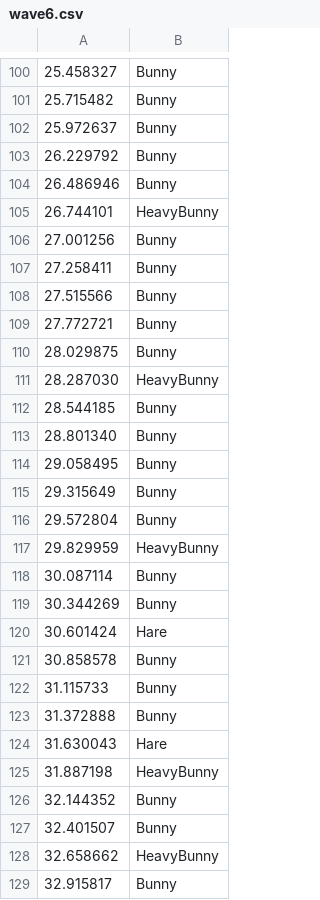
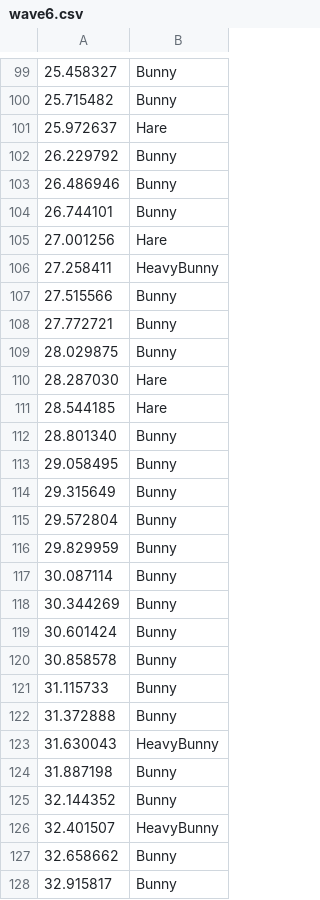
Before and after one commit to bunny-defense/bunny_defense, a CSV file: src/main/resources/waves/wave6.csv, drawn as a sheet; only a part is shown, gaps mark what is left out; the diff covers the shown part only.

```diff
--- a/src/main/resources/waves/wave6.csv
+++ b/src/main/resources/waves/wave6.csv
@@ -101,8 +100,8 @@
 25.715482, Bunny
-25.972637, Bunny
+25.972637, Hare
 26.229792, Bunny
 26.486946, Bunny
-26.744101, HeavyBunny
-27.001256, Bunny
-27.258411, Bunny
+26.744101, Bunny
+27.001256, Hare
+27.258411, HeavyBunny
 27.515566, Bunny
@@ -110,4 +109,4 @@
 28.029875, Bunny
-28.287030, HeavyBunny
-28.544185, Bunny
+28.287030, Hare
+28.544185, Hare
 28.801340, Bunny
@@ -116,6 +115,6 @@
 29.572804, Bunny
-29.829959, HeavyBunny
+29.829959, Bunny
 30.087114, Bunny
 30.344269, Bunny
-30.601424, Hare
+30.601424, Bunny
 30.858578, Bunny
@@ -123,7 +122,7 @@
 31.372888, Bunny
-31.630043, Hare
-31.887198, HeavyBunny
+31.630043, HeavyBunny
+31.887198, Bunny
 32.144352, Bunny
-32.401507, Bunny
-32.658662, HeavyBunny
+32.401507, HeavyBunny
+32.658662, Bunny
 32.915817, Bunny
```
Also changed, not shown: 10 removed rows and 67 edited cells elsewhere in this file, src/main/resources/waves/wave17.csv, src/main/resources/waves/wave20.csv, 50 other files.
